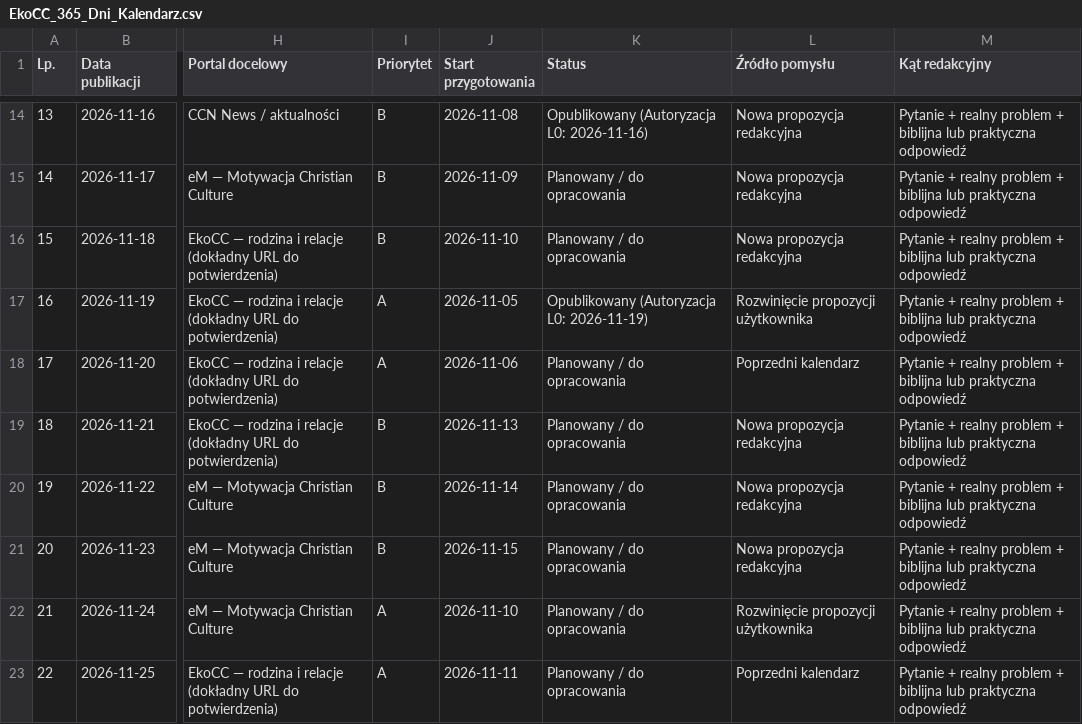
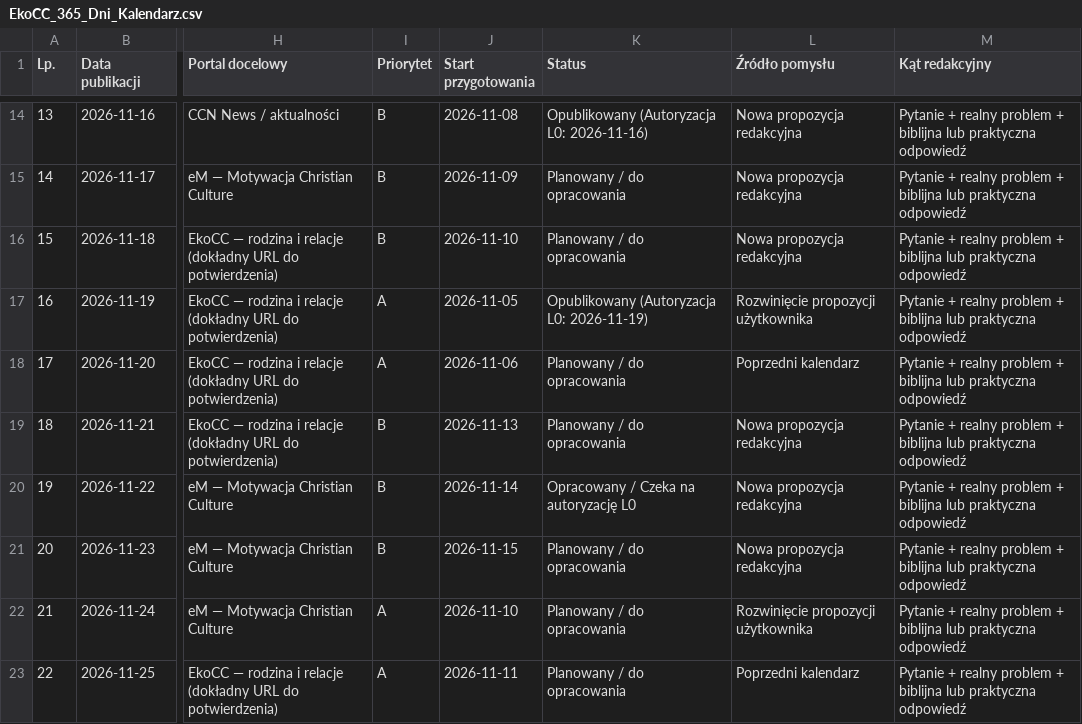
Before and after one commit to PolskieRadioChristianCulture/Strona-www-Christian-Culture, a CSV file: data/kalendarz_365_artykulow/EkoCC_365_Dni_Kalendarz.csv, drawn as a sheet; only a part is shown, gaps mark what is left out; the diff names each change by its address in the sheet, - before the commit and + after, or states it on an @@ line.

Commit message:
chore(ekocc): przygotowanie pakietu redakcyjnego LP 19 (2026-11-22 eM: Kiedy dobroczynnosc staje sie autopromocja) [T4 czeka na L0]

```diff
--- a/data/kalendarz_365_artykulow/EkoCC_365_Dni_Kalendarz.csv
+++ b/data/kalendarz_365_artykulow/EkoCC_365_Dni_Kalendarz.csv
-K20 (Status): Planowany / do opracowania
+K20 (Status): Opracowany / Czeka na autoryzację L0
```
Also changed, not shown: 4 other files.
